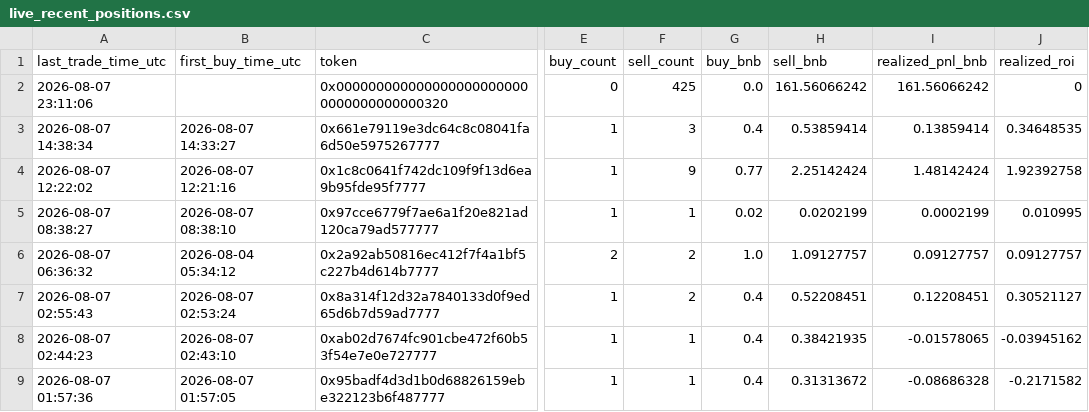
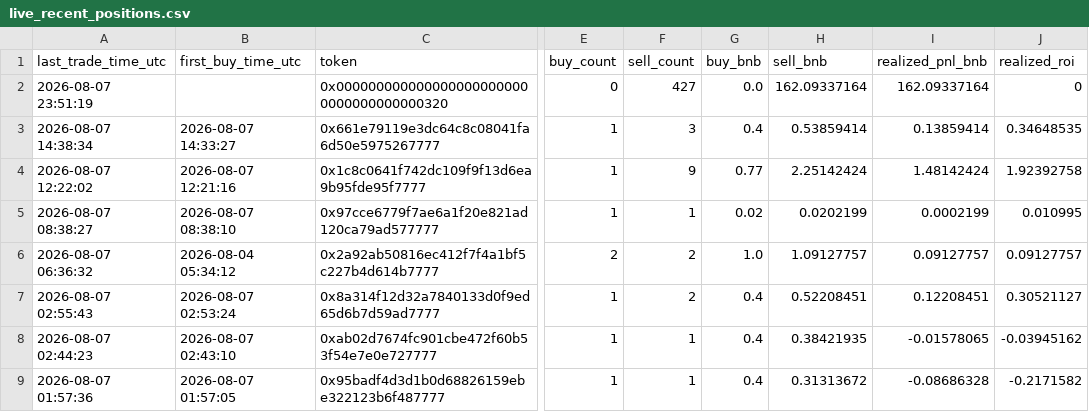
Before and after one commit to hahahakang/bsc-fourmeme-analysis-live, a CSV file: data/live_recent_positions.csv, drawn as a sheet; only a part is shown, gaps mark what is left out; the diff names each change by its address in the sheet, - before the commit and + after, or states it on an @@ line.

```diff
--- a/data/live_recent_positions.csv
+++ b/data/live_recent_positions.csv
-A2 (last_trade_time_utc): 2026-08-07 23:11:06
+A2 (last_trade_time_utc): 2026-08-07 23:51:19
-F2 (sell_count): 425
+F2 (sell_count): 427
-H2 (sell_bnb): 161.56066242
+H2 (sell_bnb): 162.09337164
-I2 (realized_pnl_bnb): 161.56066242
+I2 (realized_pnl_bnb): 162.09337164
```
Also changed, not shown: data/live_events.csv, 5 other files.
